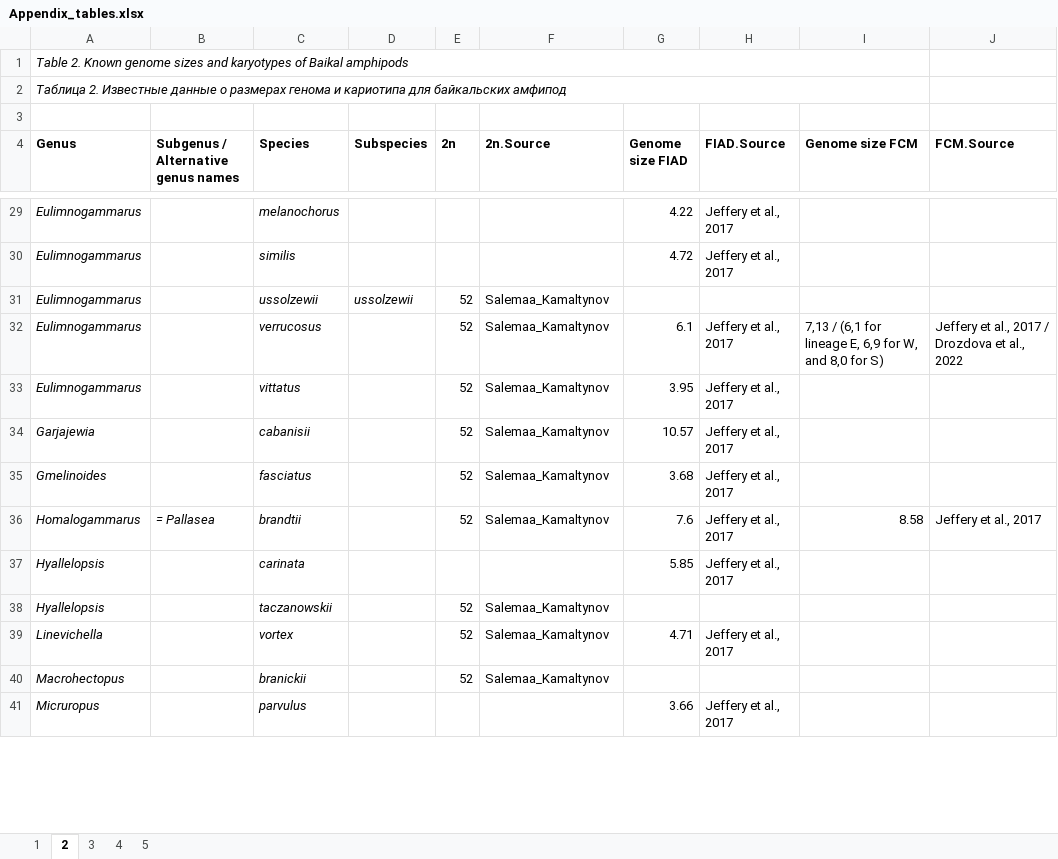
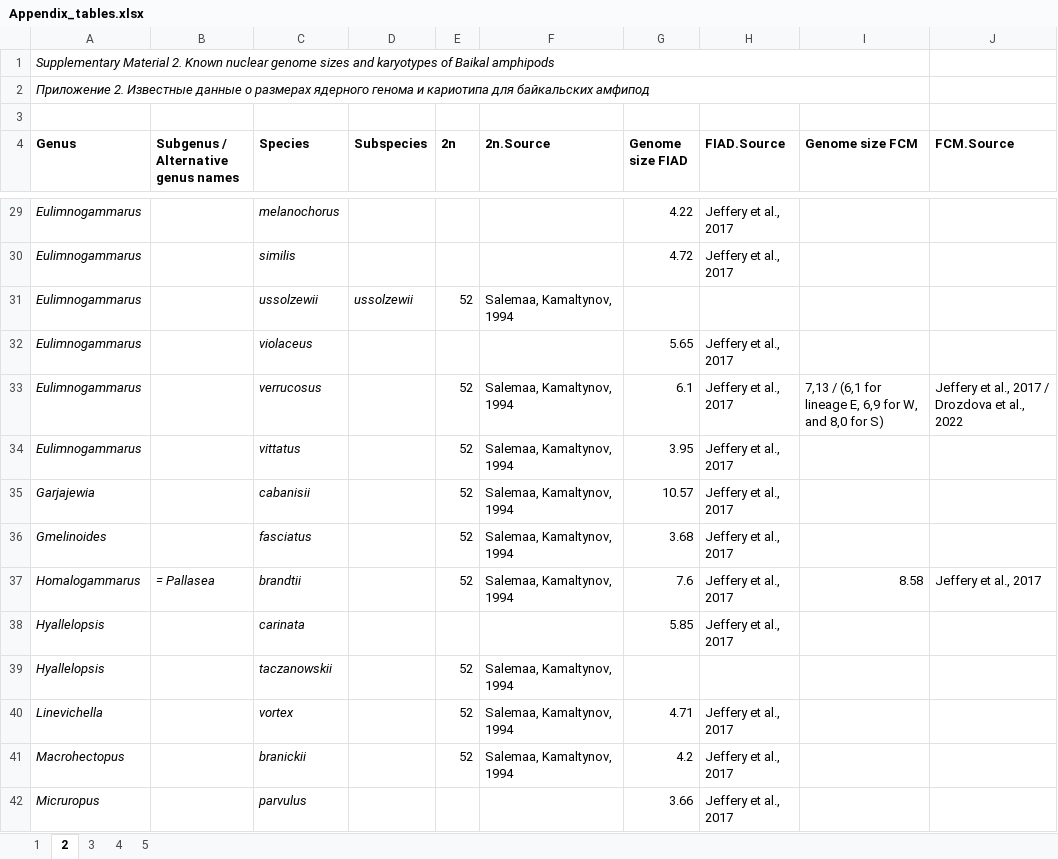
Before and after one commit to drozdovapb/Baikal-amphipods-review-post-chr2023, an Excel workbook: Appendix_tables.xlsx, sheet 2, drawn as a sheet; only a part is shown, gaps mark what is left out; values as stored, in another font and other column widths than the file's, no borders; addresses are those after the commit; the diff covers the shown part only; the diff names each change by its address in the sheet, - before the commit and + after, or states it on an @@ line.

Commit message:
updated suppl tables (references)

```diff
--- a/Appendix_tables.xlsx (sheet 2)
+++ b/Appendix_tables.xlsx (sheet 2)
-A1 (Genus): Table 2. Known genome sizes…
+A1 (Genus): Supplementary Material 2. Known nuclear genome sizes…
-A2 (Genus): Таблица 2. Известные данные о размерах генома и…
+A2 (Genus): Приложение 2. Известные данные о размерах ядерного генома и…
-F31 (2n.Source): Salemaa_Kamaltynov
+F31 (2n.Source): Salemaa, Kamaltynov, 1994
+row 32: Eulimnogammarus |  | violaceus |  |  |  | 5.65 | Jeffery et al., 2017
-F33:F37 (2n.Source): Salemaa_Kamaltynov
+F33:F37 (2n.Source): Salemaa, Kamaltynov, 1994
-F39:F41 (2n.Source): Salemaa_Kamaltynov
+F39:F41 (2n.Source): Salemaa, Kamaltynov, 1994
-G41 (Genome size FIAD): (empty)
+G41 (Genome size FIAD): 4.2
-H41 (FIAD.Source): (empty)
+H41 (FIAD.Source): Jeffery et al., 2017
```
Also changed, not shown: 1 added row and 32 edited cells elsewhere in this sheet, sheet 5, sheet 4, sheet 1, sheet 3.
